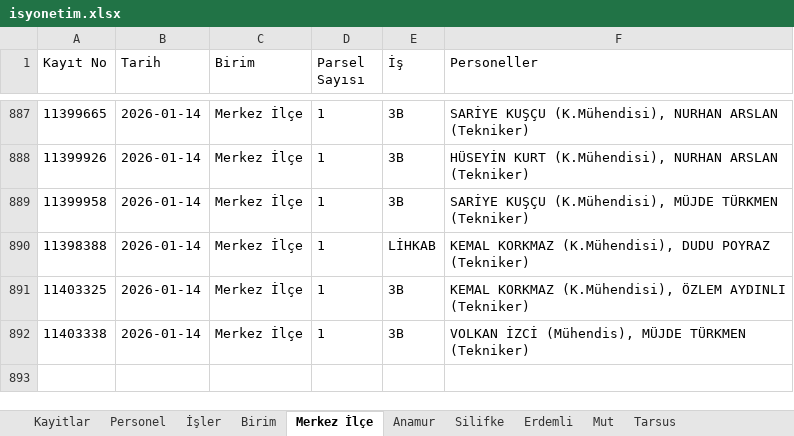
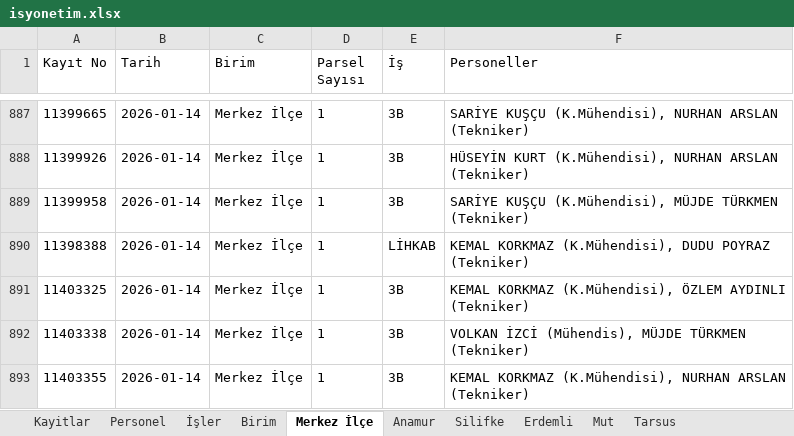
Before and after one commit to gokhangeo/isyonetim, an Excel workbook: isyonetim.xlsx, sheet Merkez İlçe, drawn as a sheet; only a part is shown, gaps mark what is left out; values as stored, in another font and other column widths than the file's, no borders; the diff names each change by its address in the sheet, - before the commit and + after, or states it on an @@ line.

Commit message:
[Kadastro App] Yeni kayıt eklendi: 11403355

```diff
--- a/isyonetim.xlsx (sheet Merkez İlçe)
+++ b/isyonetim.xlsx (sheet Merkez İlçe)
+row 893: 11403355 | 2026-01-14 | Merkez İlçe | 1 | 3B | KEMAL KORKMAZ (K.Mühendisi), NURHAN ARSLAN (Tekniker)
```
Also changed, not shown: sheet Kayitlar.
